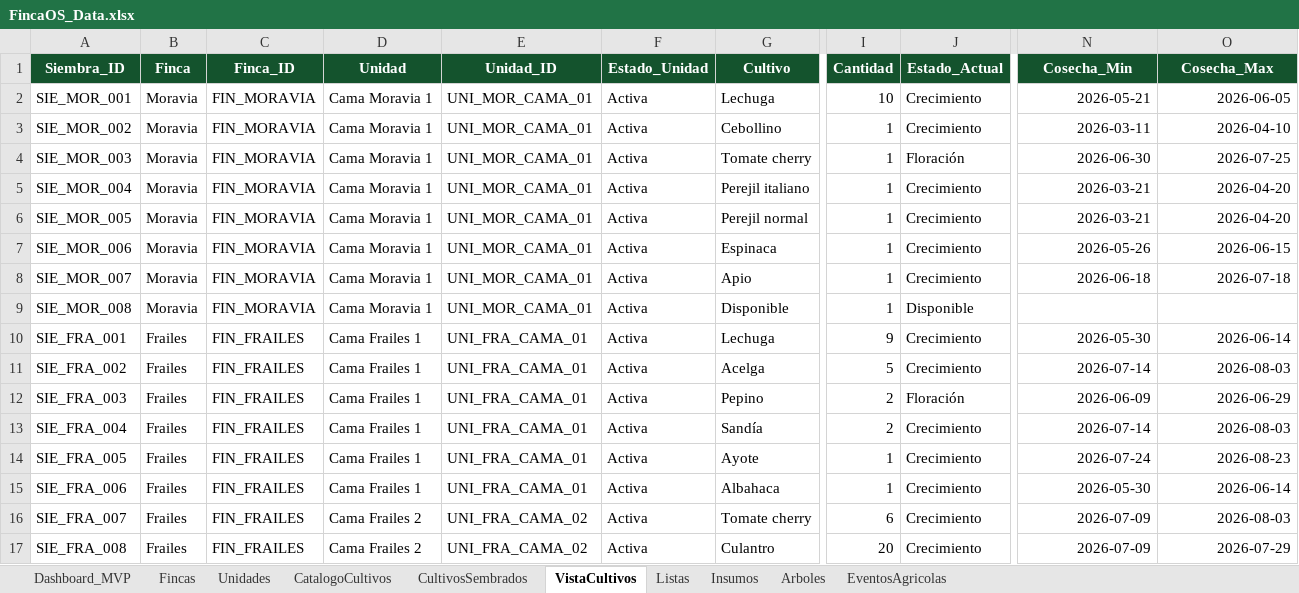
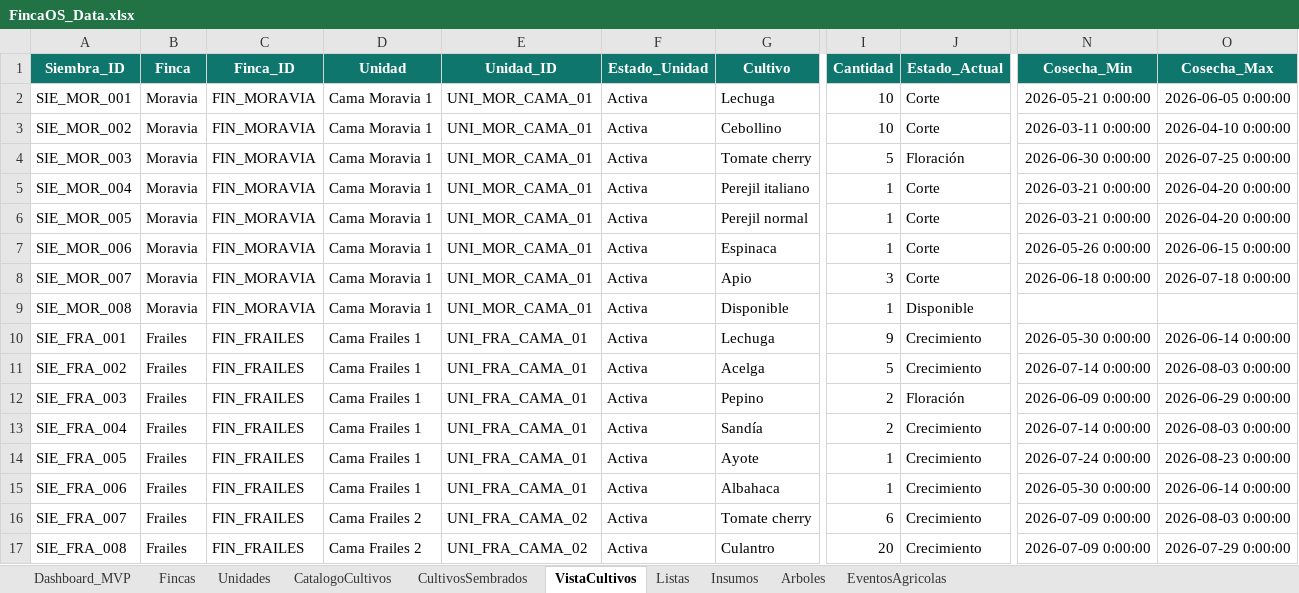
Before and after one commit to theopen24/HydraQ, an Excel workbook: FincaOS_Data.xlsx, sheet VistaCultivos, drawn as a sheet; only a part is shown, gaps mark what is left out; values as stored, in another font and other column widths than the file's, no borders; table styles not drawn; the diff covers the shown part only; the diff names each change by its address in the sheet, - before the commit and + after, or states it on an @@ line.

```diff
--- a/FincaOS_Data.xlsx (sheet VistaCultivos)
+++ b/FincaOS_Data.xlsx (sheet VistaCultivos)
-A1:O1 fill: #14532D
+A1:O1 fill: #0F766E
-J2:J3 (Estado_Actual): Crecimiento
+J2:J3 (Estado_Actual): Corte
-N2 (Cosecha_Min): 2026-05-21
+N2 (Cosecha_Min): 2026-05-21 0:00:00
-O2 (Cosecha_Max): 2026-06-05
+O2 (Cosecha_Max): 2026-06-05 0:00:00
-I3 (Cantidad): 1
+I3 (Cantidad): 10
-N3 (Cosecha_Min): 2026-03-11
+N3 (Cosecha_Min): 2026-03-11 0:00:00
-O3 (Cosecha_Max): 2026-04-10
+O3 (Cosecha_Max): 2026-04-10 0:00:00
-I4 (Cantidad): 1
+I4 (Cantidad): 5
-N4 (Cosecha_Min): 2026-06-30
+N4 (Cosecha_Min): 2026-06-30 0:00:00
-O4 (Cosecha_Max): 2026-07-25
+O4 (Cosecha_Max): 2026-07-25 0:00:00
-J5:J8 (Estado_Actual): Crecimiento
+J5:J8 (Estado_Actual): Corte
-N5:N6 (Cosecha_Min): 2026-03-21
+N5:N6 (Cosecha_Min): 2026-03-21 0:00:00
-O5:O6 (Cosecha_Max): 2026-04-20
+O5:O6 (Cosecha_Max): 2026-04-20 0:00:00
-N7 (Cosecha_Min): 2026-05-26
+N7 (Cosecha_Min): 2026-05-26 0:00:00
-O7 (Cosecha_Max): 2026-06-15
+O7 (Cosecha_Max): 2026-06-15 0:00:00
-I8 (Cantidad): 1
+I8 (Cantidad): 3
-N8 (Cosecha_Min): 2026-06-18
+N8 (Cosecha_Min): 2026-06-18 0:00:00
-O8 (Cosecha_Max): 2026-07-18
+O8 (Cosecha_Max): 2026-07-18 0:00:00
-N10 (Cosecha_Min): 2026-05-30
+N10 (Cosecha_Min): 2026-05-30 0:00:00
-O10 (Cosecha_Max): 2026-06-14
+O10 (Cosecha_Max): 2026-06-14 0:00:00
-N11 (Cosecha_Min): 2026-07-14
+N11 (Cosecha_Min): 2026-07-14 0:00:00
-O11 (Cosecha_Max): 2026-08-03
+O11 (Cosecha_Max): 2026-08-03 0:00:00
-N12 (Cosecha_Min): 2026-06-09
+N12 (Cosecha_Min): 2026-06-09 0:00:00
-O12 (Cosecha_Max): 2026-06-29
+O12 (Cosecha_Max): 2026-06-29 0:00:00
-N13 (Cosecha_Min): 2026-07-14
+N13 (Cosecha_Min): 2026-07-14 0:00:00
-O13 (Cosecha_Max): 2026-08-03
+O13 (Cosecha_Max): 2026-08-03 0:00:00
-N14 (Cosecha_Min): 2026-07-24
+N14 (Cosecha_Min): 2026-07-24 0:00:00
-O14 (Cosecha_Max): 2026-08-23
+O14 (Cosecha_Max): 2026-08-23 0:00:00
-N15 (Cosecha_Min): 2026-05-30
+N15 (Cosecha_Min): 2026-05-30 0:00:00
-O15 (Cosecha_Max): 2026-06-14
+O15 (Cosecha_Max): 2026-06-14 0:00:00
-N16:N17 (Cosecha_Min): 2026-07-09
+N16:N17 (Cosecha_Min): 2026-07-09 0:00:00
-O16 (Cosecha_Max): 2026-08-03
+O16 (Cosecha_Max): 2026-08-03 0:00:00
-O17 (Cosecha_Max): 2026-07-29
+O17 (Cosecha_Max): 2026-07-29 0:00:00
```
Also changed, not shown: 16 edited cells and cell formats elsewhere in this sheet, sheet EventosAgricolas, sheet Arboles, sheet CultivosSembrados, sheet Insumos, sheet Listas, sheet Dashboard_MVP, 3 more sheets, 2 other files.
